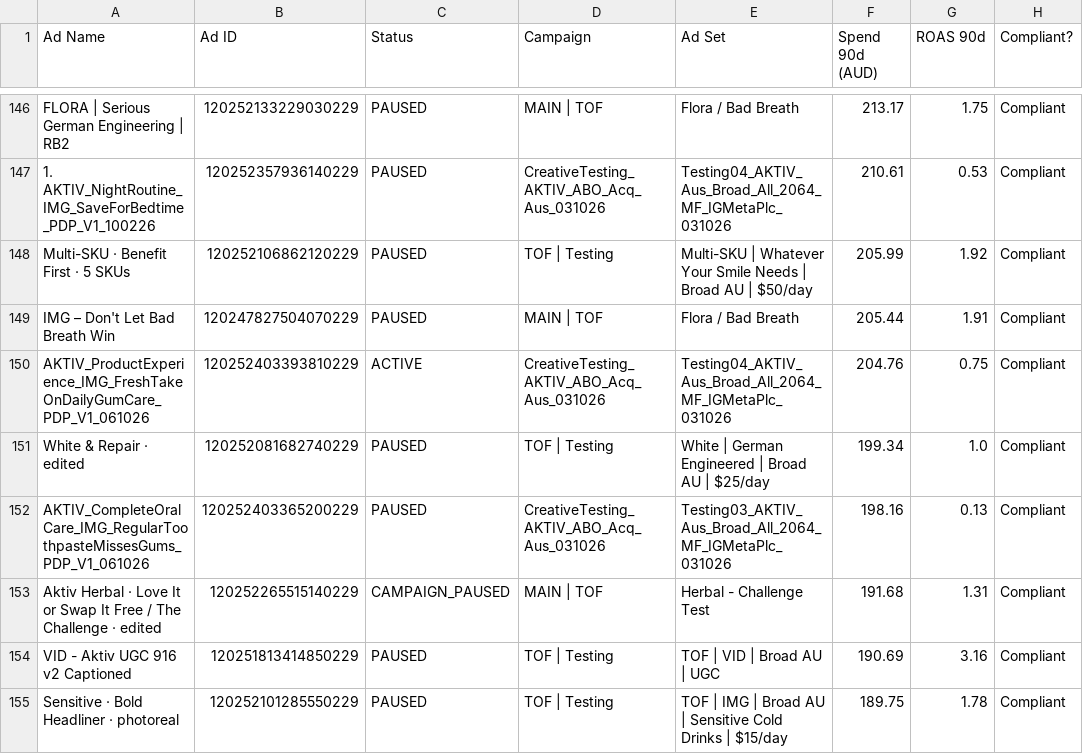
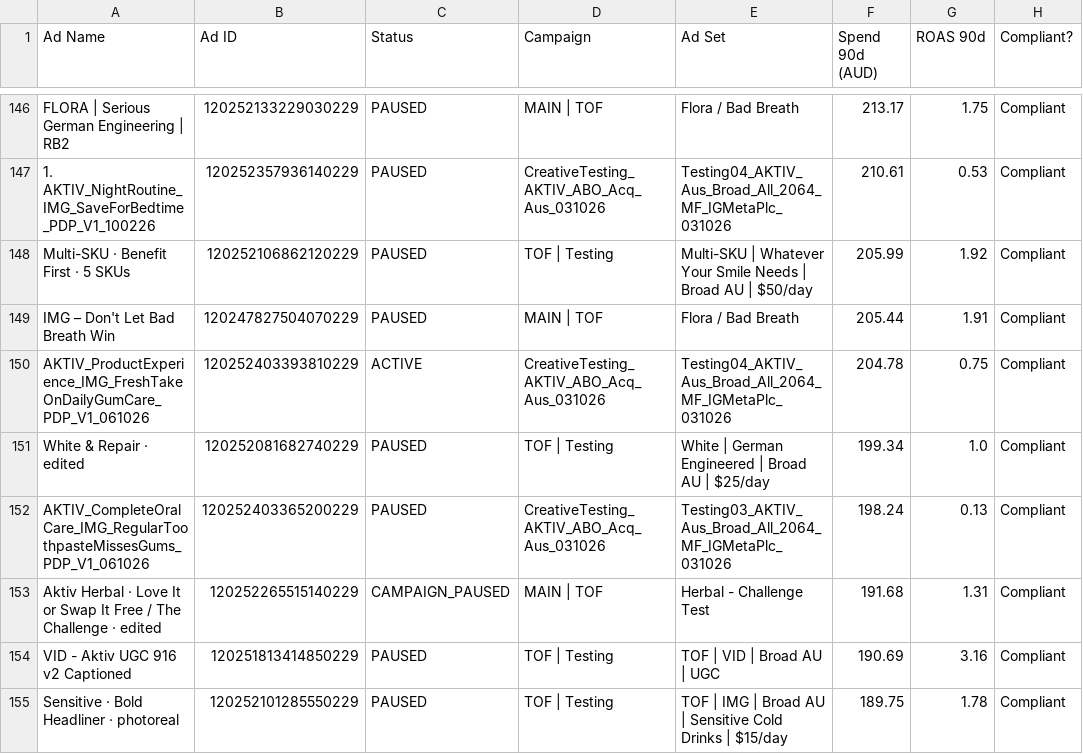
Before and after one commit to LACALUT-AUSTRALIA/lacalut-australia.github.io, a CSV file: live-ads-7k2m9x3/spend_compliance.csv, drawn as a sheet; only a part is shown, gaps mark what is left out; the diff covers the shown part only; the diff names each change by its address in the sheet, - before the commit and + after, or states it on an @@ line.

```diff
--- a/live-ads-7k2m9x3/spend_compliance.csv
+++ b/live-ads-7k2m9x3/spend_compliance.csv
-F150 (Spend 90d (AUD)): 204.76
+F150 (Spend 90d (AUD)): 204.78
-F152 (Spend 90d (AUD)): 198.16
+F152 (Spend 90d (AUD)): 198.24
```
Also changed, not shown: 10 edited cells elsewhere in this file, 7 other files.
